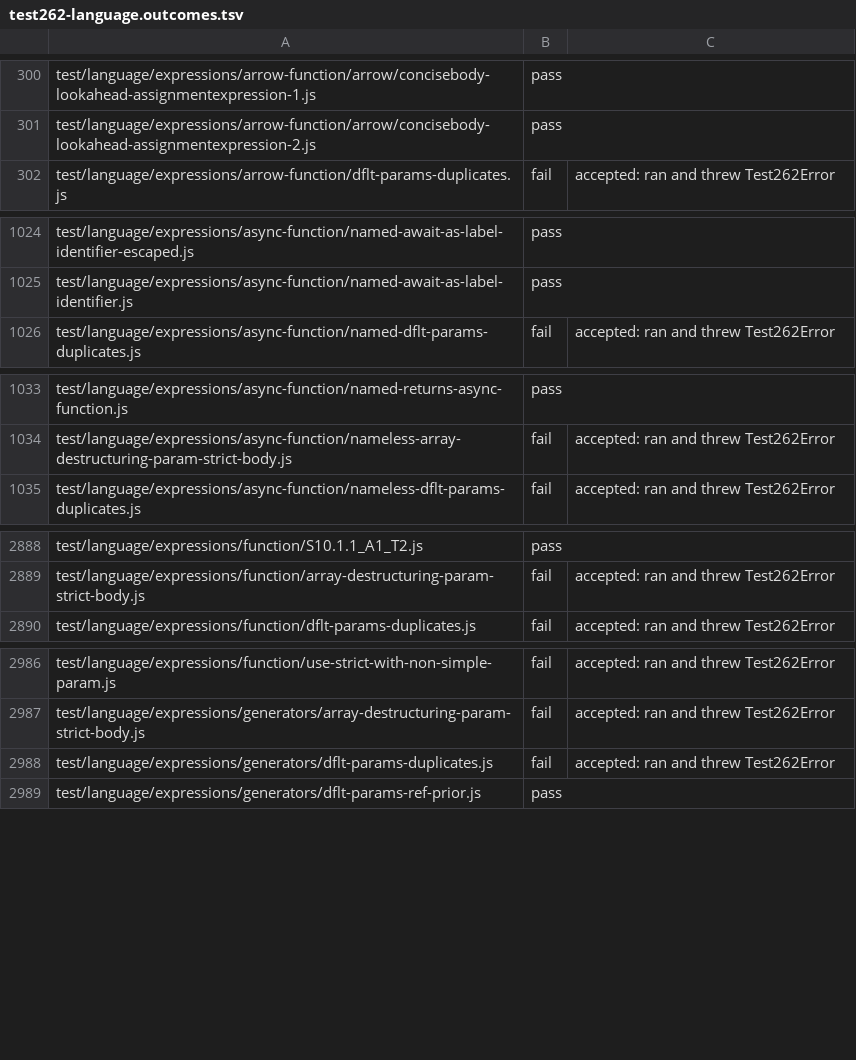
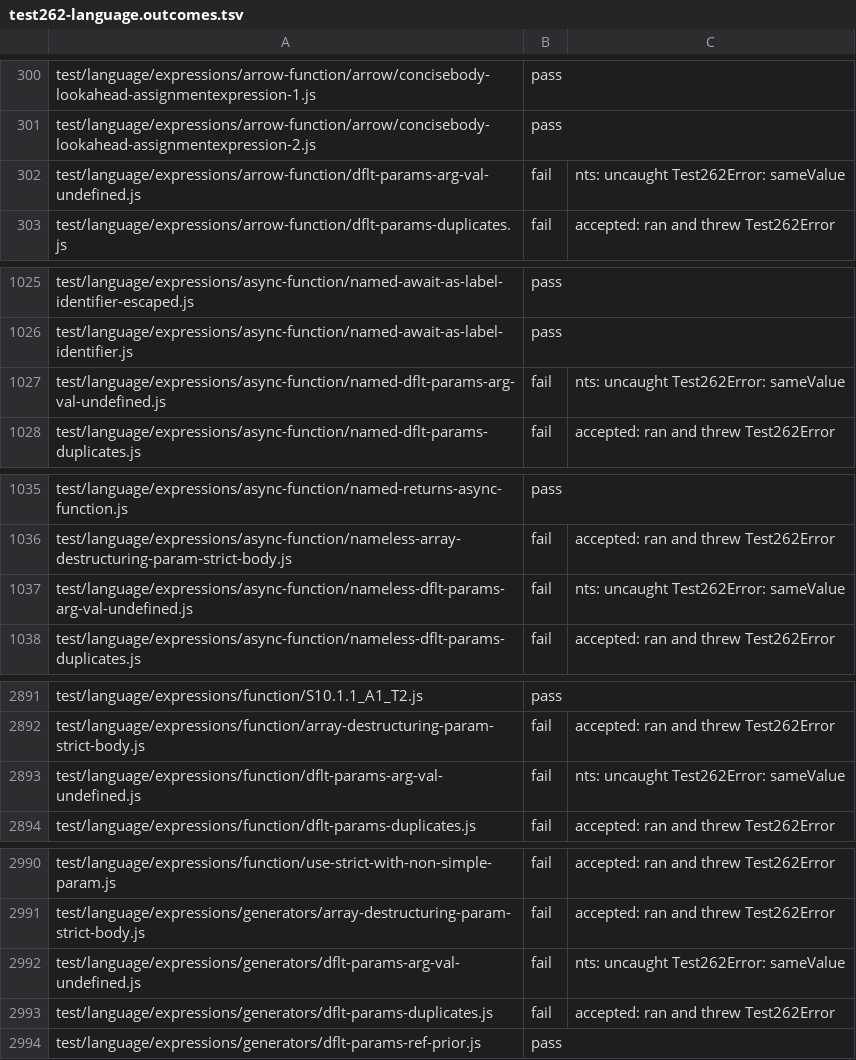
Before and after one commit to AkisArou/nts, a TSV file: tooling/census/test262-language.outcomes.tsv, drawn as a sheet; only a part is shown, gaps mark what is left out; the diff covers the shown part only; the diff names each change by its address in the sheet, - before the commit and + after, or states it on an @@ line.

```diff
--- a/tooling/census/test262-language.outcomes.tsv
+++ b/tooling/census/test262-language.outcomes.tsv
+row 302: test/language/expressions/arrow-function/dflt-params-arg-val-undefined.js | fail | nts: uncaught Test262Error: sameValue
+row 1027: test/language/expressions/async-function/named-dflt-params-arg-val-undefined.js | fail | nts: uncaught Test262Error: sameValue
+row 1037: test/language/expressions/async-function/nameless-dflt-params-arg-val-undefined.js | fail | nts: uncaught Test262Error: sameValue
+row 2893: test/language/expressions/function/dflt-params-arg-val-undefined.js | fail | nts: uncaught Test262Error: sameValue
+row 2992: test/language/expressions/generators/dflt-params-arg-val-undefined.js | fail | nts: uncaught Test262Error: sameValue
```
Also changed, not shown: 1 added row and 1 edited cell elsewhere in this file, tooling/census/test262-annexb.outcomes.tsv, tooling/census/test262-staging.outcomes.tsv, 2 other files.
